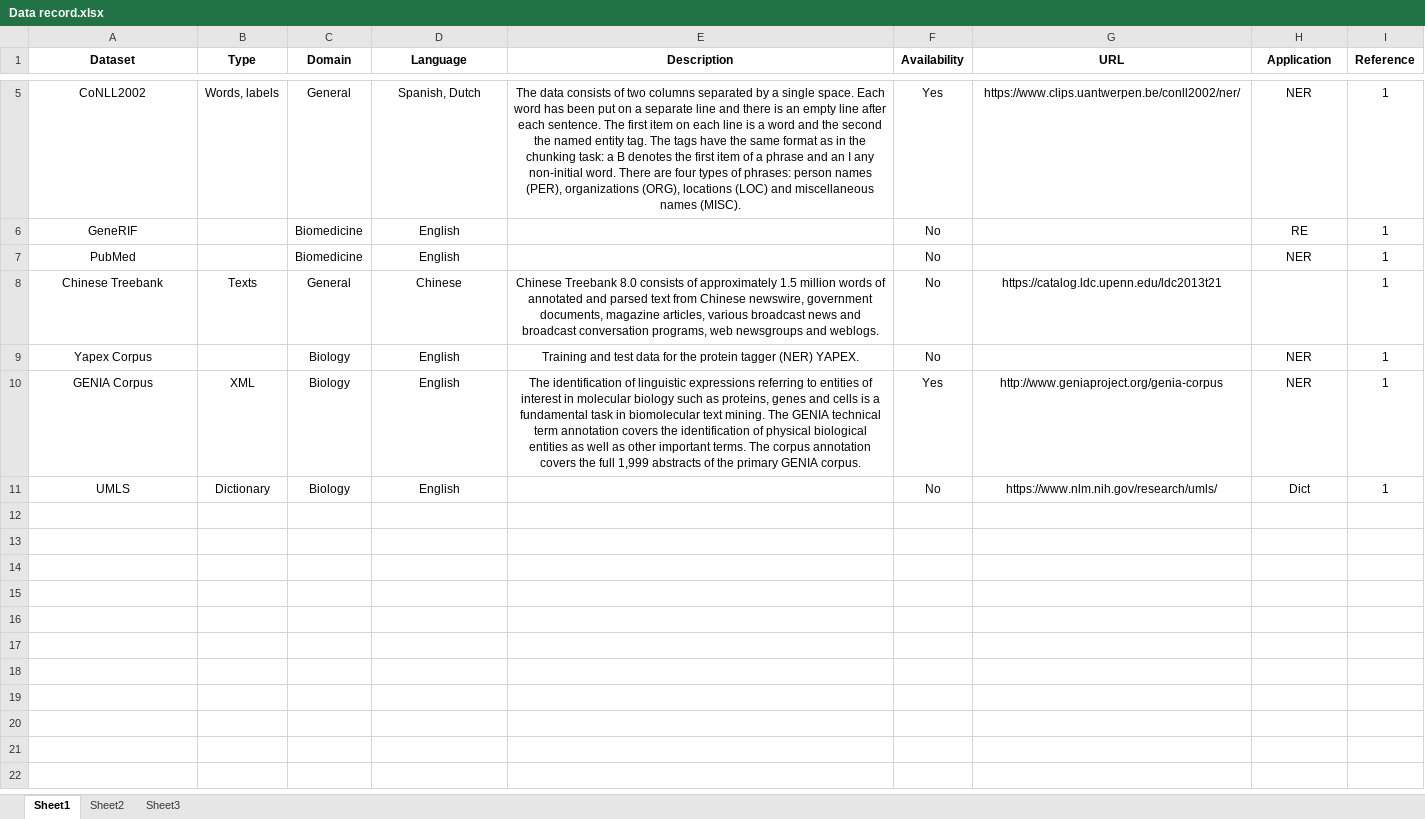
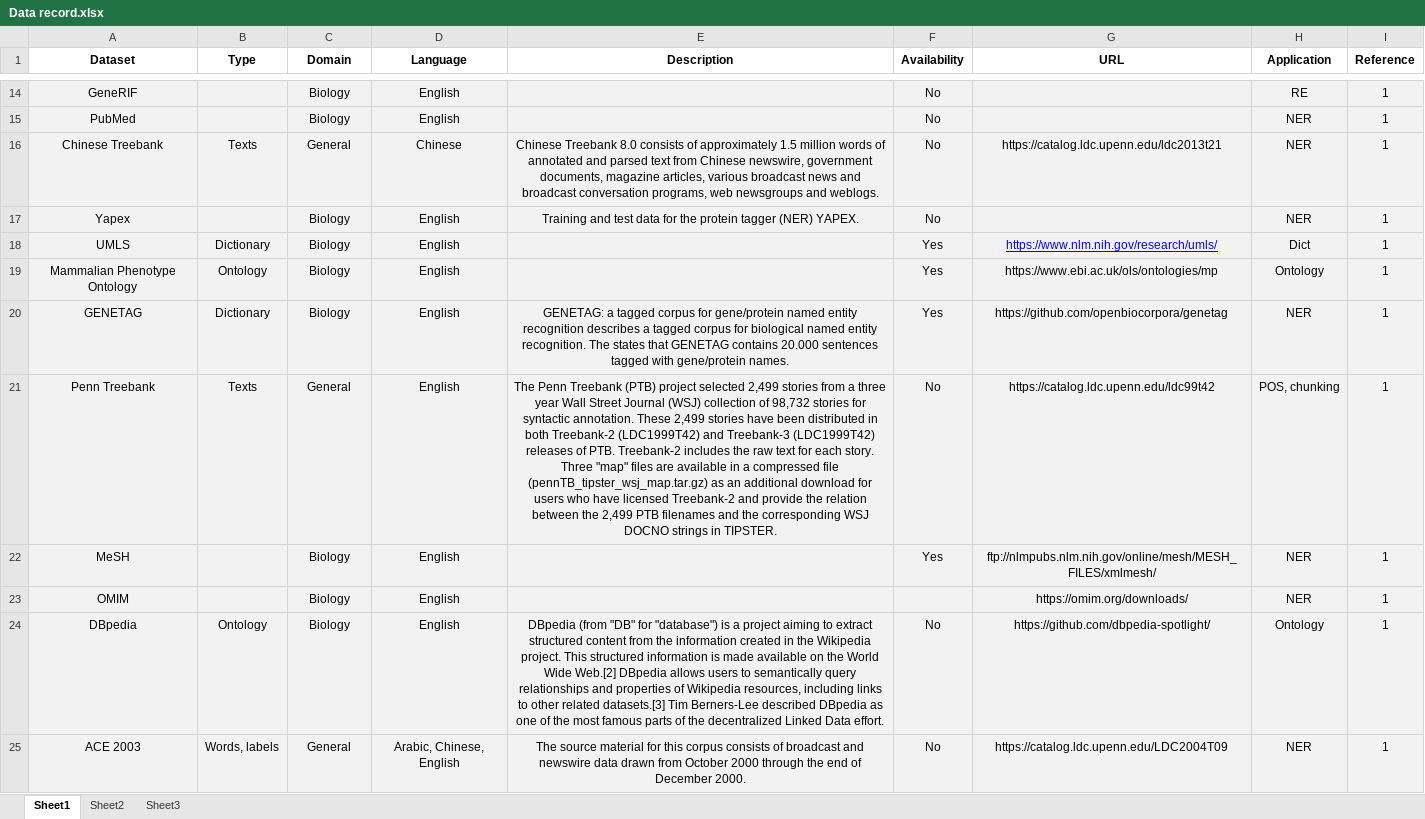
Before and after one commit to frankTian92/Overview_NER, an Excel workbook: Data record.xlsx, sheet Sheet1, drawn as a sheet; only a part is shown, gaps mark what is left out; values as stored, in another font and other column widths than the file's, no borders; removed rows and columns are numbered as before the commit, all else as after; the diff covers the shown part only; the diff names each change by its address in the sheet, - before the commit and + after, or states it on an @@ line.

```diff
--- a/Data record.xlsx (sheet Sheet1)
+++ b/Data record.xlsx (sheet Sheet1)
-row 5: CoNLL2002 | Words, labels | General | Spanish, Dutch | The data consists of two columns separated by a single space. Each word has been put on a separate line and there is an empty line after each sentence. The first item on each line is a word and the second the named entity tag. The tags have the same format as in the chunking task: a B denotes the first item of a phrase and an I any non-initial word. There are four types of phrases: person names (PER), organizations (ORG), locations (LOC) and miscellaneous names (MISC). | Yes | https://www.clips.uantwerpen.be/conll2002/ner/ | NER | 1
-A14:I17 fill: none
+A14:I17 fill: #F2F2F2
-C14:C15 (Domain): Biomedicine
+C14:C15 (Domain): Biology
-H16 (Application): (empty)
+H16 (Application): NER
-A17 (Dataset): Yapex Corpus
+A17 (Dataset): Yapex
-row 10: GENIA Corpus | XML | Biology | English | The identification of linguistic expressions referring to entities of interest in molecular biology such as proteins, genes and cells is a fundamental task in biomolecular text mining. The GENIA technical term annotation covers the identification of physical biological entities as well as other important terms. The corpus annotation covers the full 1,999 abstracts of the primary GENIA corpus. | Yes | http://www.geniaproject.org/genia-corpus | NER | 1
-A18:I18 fill: none
+A18:I18 fill: #F2F2F2
-F18 (Availability): No
+F18 (Availability): Yes
@@ G18 underline: off → on, text colour: black → #0000FF @@
+row 19: Mammalian Phenotype Ontology | Ontology | Biology | English |  | Yes | https://www.ebi.ac.uk/ols/ontologies/mp | Ontology | 1
+row 20: GENETAG | Dictionary | Biology | English | GENETAG: a tagged corpus for gene/protein named entity recognition describes a tagged corpus for biological named entity recognition. The states that GENETAG contains 20.000 sentences tagged with gene/protein names. | Yes | https://github.com/openbiocorpora/genetag | NER | 1
+row 21: Penn Treebank | Texts | General | English | The Penn Treebank (PTB) project selected 2,499 stories from a three year Wall Street Journal (WSJ) collection of 98,732 stories for syntactic annotation. These 2,499 stories have been distributed in both Treebank-2 (LDC1999T42) and Treebank-3 (LDC1999T42) releases of PTB. Treebank-2 includes the raw text for each story. Three "map" files are available in a compressed file (pennTB_tipster_wsj_map.tar.gz) as an additional download for users who have licensed Treebank-2 and provide the relation between the 2,499 PTB filenames and the corresponding WSJ DOCNO strings in TIPSTER. | No | https://catalog.ldc.upenn.edu/ldc99t42 | POS, chunking | 1
+row 22: MeSH |  | Biology | English |  | Yes | ftp://nlmpubs.nlm.nih.gov/online/mesh/MESH_FILES/xmlmesh/ | NER | 1
+row 23: OMIM |  | Biology | English |  |  | https://omim.org/downloads/ | NER | 1
+row 24: DBpedia | Ontology | Biology | English | DBpedia (from "DB" for "database") is a project aiming to extract structured content from the information created in the Wikipedia project. This structured information is made available on the World Wide Web.[2] DBpedia allows users to semantically query relationships and properties of Wikipedia resources, including links to other related datasets.[3] Tim Berners-Lee described DBpedia as one of the most famous parts of the decentralized Linked Data effort. | No | https://github.com/dbpedia-spotlight/ | Ontology | 1
+row 25: ACE 2003 | Words, labels | General | Arabic, Chinese, English | The source material for this corpus consists of broadcast and newswire data drawn from October 2000 through the end of December 2000. | No | https://catalog.ldc.upenn.edu/LDC2004T09 | NER | 1
```
Also changed, not shown: 21 added rows, 1 removed row, 2 edited cells and cell formats elsewhere in this sheet, 论文记录.xlsx, 2 other files.
